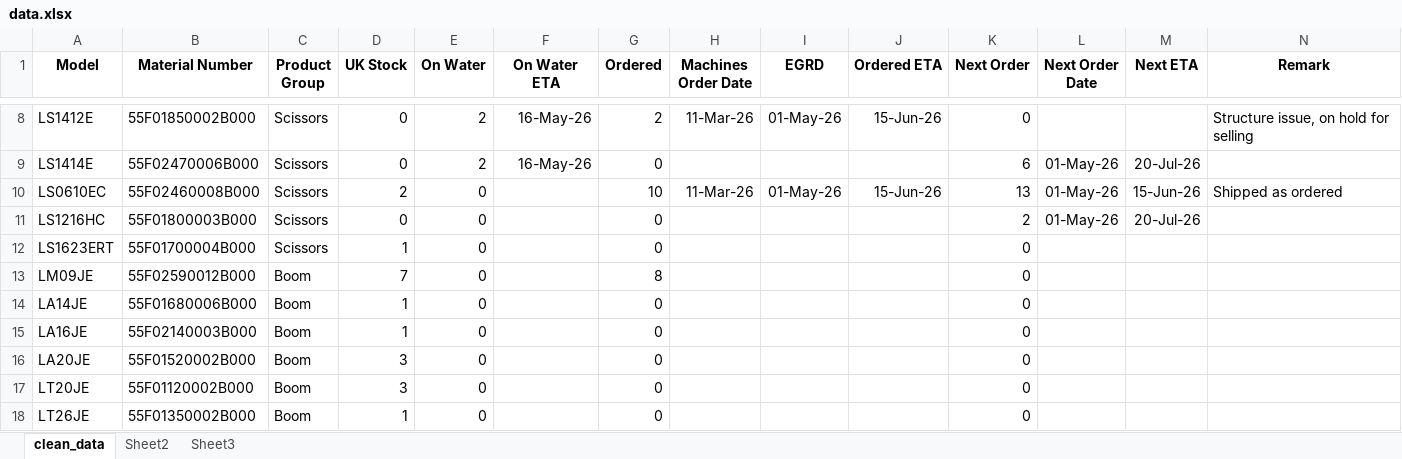
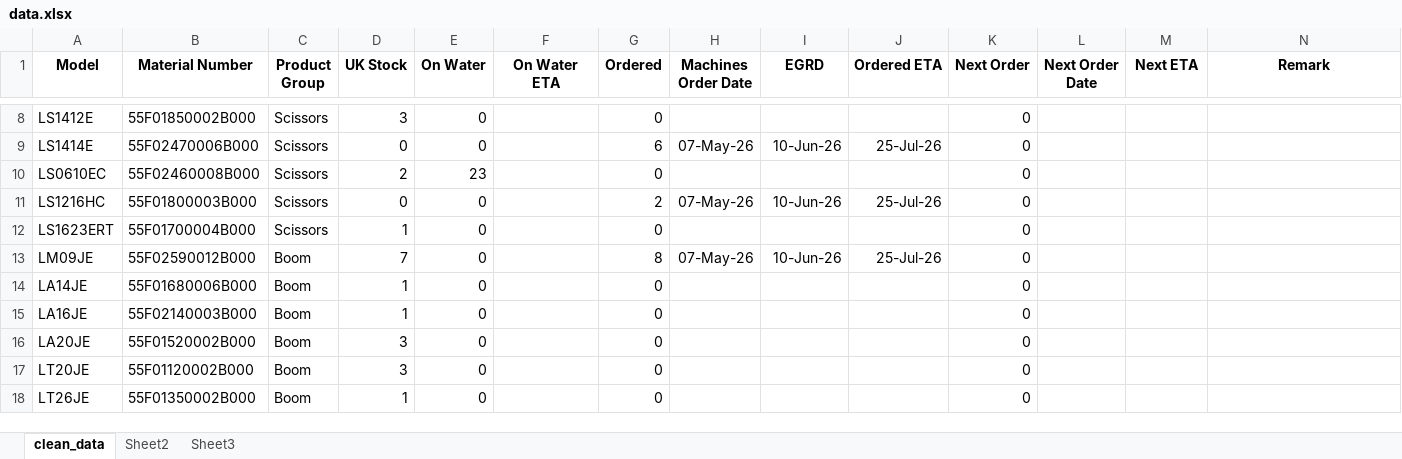
Before and after one commit to richardqiu2019-ops/awp-availability-dashboard, an Excel workbook: data.xlsx, sheet clean_data, drawn as a sheet; only a part is shown, gaps mark what is left out; values as stored, in another font and other column widths than the file's, no borders; the diff covers the shown part only; the diff names each change by its address in the sheet, - before the commit and + after, or states it on an @@ line.

Commit message:
Update data.xlsx

```diff
--- a/data.xlsx (sheet clean_data)
+++ b/data.xlsx (sheet clean_data)
-D8 (UK Stock): 0
+D8 (UK Stock): 3
-E8:E9 (On Water): 2
+E8:E9 (On Water): 0
-F8:F9 (On Water ETA): 16-May-26
+F8:F9 (On Water ETA): (empty)
-G8 (Ordered): 2
+G8 (Ordered): 0
-H8 (Machines Order Date): 11-Mar-26
+H8 (Machines Order Date): (empty)
-I8 (EGRD): 01-May-26
+I8 (EGRD): (empty)
-J8 (Ordered ETA): 15-Jun-26
+J8 (Ordered ETA): (empty)
-N8 (Remark): Structure issue, on hold for selling
+N8 (Remark): (empty)
-G9 (Ordered): 0
+G9 (Ordered): 6
-H9 (Machines Order Date): (empty)
+H9 (Machines Order Date): 07-May-26
-I9 (EGRD): (empty)
+I9 (EGRD): 10-Jun-26
-J9 (Ordered ETA): (empty)
+J9 (Ordered ETA): 25-Jul-26
-K9 (Next Order): 6
+K9 (Next Order): 0
-L9:L11 (Next Order Date): 01-May-26
+L9:L11 (Next Order Date): (empty)
-M9 (Next ETA): 20-Jul-26
+M9 (Next ETA): (empty)
-E10 (On Water): 0
+E10 (On Water): 23
-G10 (Ordered): 10
+G10 (Ordered): 0
-H10 (Machines Order Date): 11-Mar-26
+H10 (Machines Order Date): (empty)
-I10 (EGRD): 01-May-26
+I10 (EGRD): (empty)
-J10 (Ordered ETA): 15-Jun-26
+J10 (Ordered ETA): (empty)
-K10 (Next Order): 13
+K10 (Next Order): 0
-M10 (Next ETA): 15-Jun-26
+M10 (Next ETA): (empty)
-N10 (Remark): Shipped as ordered
+N10 (Remark): (empty)
-G11 (Ordered): 0
+G11 (Ordered): 2
-H11 (Machines Order Date): (empty)
+H11 (Machines Order Date): 07-May-26
-I11 (EGRD): (empty)
+I11 (EGRD): 10-Jun-26
-J11 (Ordered ETA): (empty)
+J11 (Ordered ETA): 25-Jul-26
-K11 (Next Order): 2
+K11 (Next Order): 0
-M11 (Next ETA): 20-Jul-26
+M11 (Next ETA): (empty)
-H13 (Machines Order Date): (empty)
+H13 (Machines Order Date): 07-May-26
-I13 (EGRD): (empty)
+I13 (EGRD): 10-Jun-26
-J13 (Ordered ETA): (empty)
+J13 (Ordered ETA): 25-Jul-26
```
Also changed, not shown: 44 edited cells elsewhere in this sheet.
